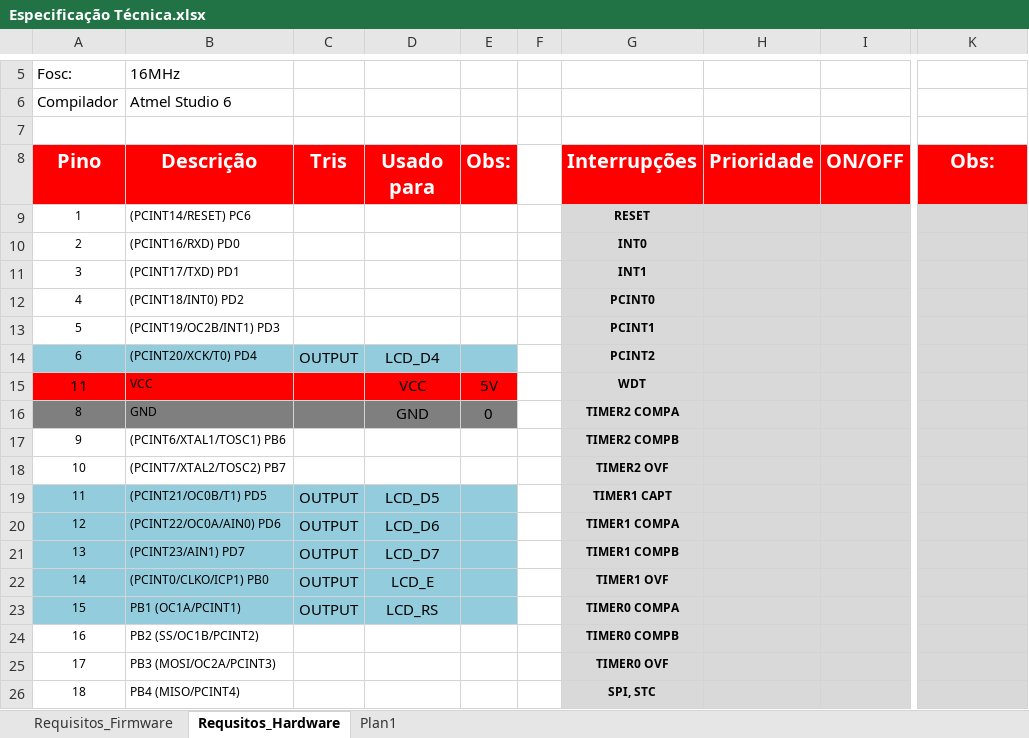
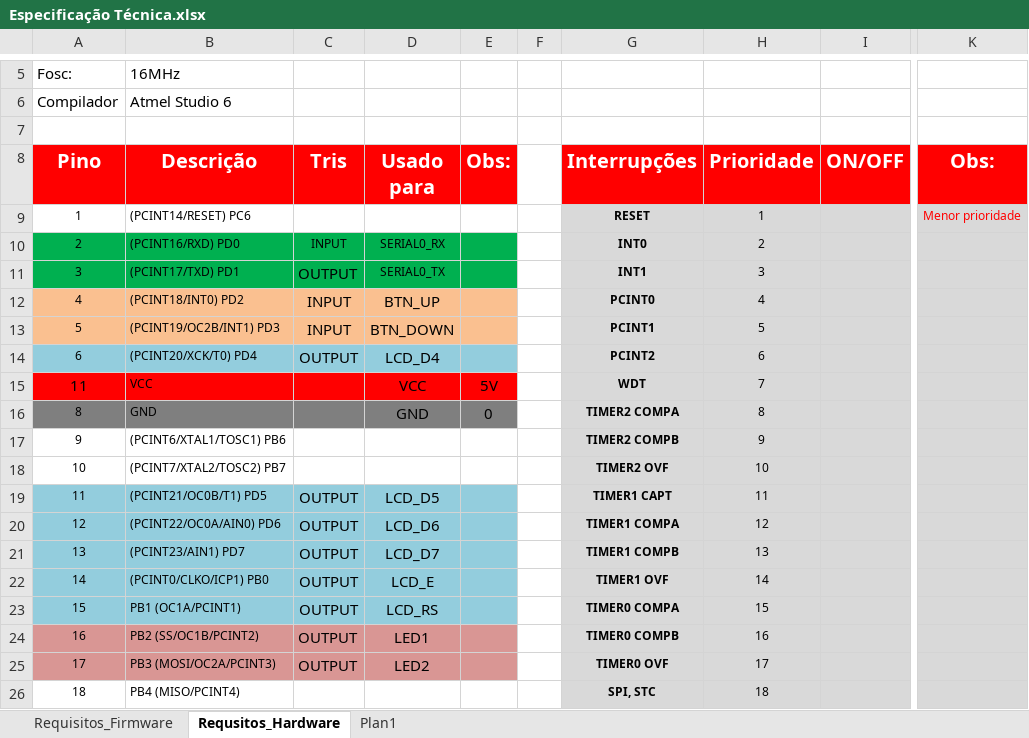
Before and after one commit to JorgeGzm/JAGA, an Excel workbook: Boards/ArduinoUno/Template/documentation/Especificação Técnica.xlsx, sheet Requsitos_Hardware, drawn as a sheet; only a part is shown, gaps mark what is left out; values as stored, in another font and other column widths than the file's, no borders; the diff covers the shown part only; the diff names each change by its address in the sheet, - before the commit and + after, or states it on an @@ line.

Commit message:
added serial interrupt and reading keys in the template project Arduino UNO.

```diff
--- a/Boards/ArduinoUno/Template/documentation/Especificação Técnica.xlsx (sheet Requsitos_Hardware)
+++ b/Boards/ArduinoUno/Template/documentation/Especificação Técnica.xlsx (sheet Requsitos_Hardware)
-H9 (Prioridade): (empty)
+H9 (Prioridade): 1
-K9 (Obs:): (empty)
+K9 (Obs:): Menor prioridade
-A10:E11 fill: none
+A10:E11 fill: #00B050
-C10 (Tris): (empty)
+C10 (Tris): INPUT
-D10 (Usado para): (empty)
+D10 (Usado para): SERIAL0_RX
-H10 (Prioridade): (empty)
+H10 (Prioridade): 2
-C11 (Tris): (empty)
+C11 (Tris): OUTPUT
-D11 (Usado para): (empty)
+D11 (Usado para): SERIAL0_TX
-H11 (Prioridade): (empty)
+H11 (Prioridade): 3
-A12:E13 fill: none
+A12:E13 fill: #FAC090
-C12:C13 (Tris): (empty)
+C12:C13 (Tris): INPUT
-D12 (Usado para): (empty)
+D12 (Usado para): BTN_UP
-H12 (Prioridade): (empty)
+H12 (Prioridade): 4
-D13 (Usado para): (empty)
+D13 (Usado para): BTN_DOWN
-H13 (Prioridade): (empty)
+H13 (Prioridade): 5
-H14 (Prioridade): (empty)
+H14 (Prioridade): 6
-H15 (Prioridade): (empty)
+H15 (Prioridade): 7
-H16 (Prioridade): (empty)
+H16 (Prioridade): 8
-H17 (Prioridade): (empty)
+H17 (Prioridade): 9
-H18 (Prioridade): (empty)
+H18 (Prioridade): 10
-H19 (Prioridade): (empty)
+H19 (Prioridade): 11
-H20 (Prioridade): (empty)
+H20 (Prioridade): 12
-H21 (Prioridade): (empty)
+H21 (Prioridade): 13
-H22 (Prioridade): (empty)
+H22 (Prioridade): 14
-H23 (Prioridade): (empty)
+H23 (Prioridade): 15
-A24:E25 fill: none
+A24:E25 fill: #D99694
-C24:C25 (Tris): (empty)
+C24:C25 (Tris): OUTPUT
-D24 (Usado para): (empty)
+D24 (Usado para): LED1
-H24 (Prioridade): (empty)
+H24 (Prioridade): 16
-D25 (Usado para): (empty)
+D25 (Usado para): LED2
-H25 (Prioridade): (empty)
+H25 (Prioridade): 17
-H26 (Prioridade): (empty)
+H26 (Prioridade): 18
```
Also changed, not shown: 13 edited cells and cell formats elsewhere in this sheet, charts or pictures, Boards/PIC18F4550/Template/documentation/Especificação Técnica.xlsx, Boards/TM4C123GXL/workspace/Template/documentation/Especificações Técnicas.xlsx, 13 other files.
